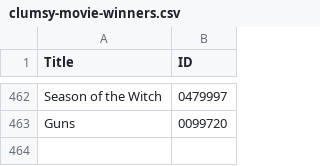
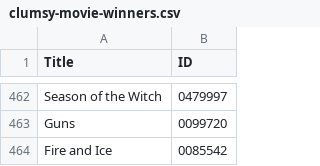
Before and after one commit to alipphardt/clumsy-movie-bot, a CSV file: clumsy-movie-winners.csv, drawn as a sheet; only a part is shown, gaps mark what is left out; the diff names each change by its address in the sheet, - before the commit and + after, or states it on an @@ line.

```diff
--- a/clumsy-movie-winners.csv
+++ b/clumsy-movie-winners.csv
+row 464: Fire and Ice | 0085542
```
Also changed, not shown: fallen.csv, 2 other files.
